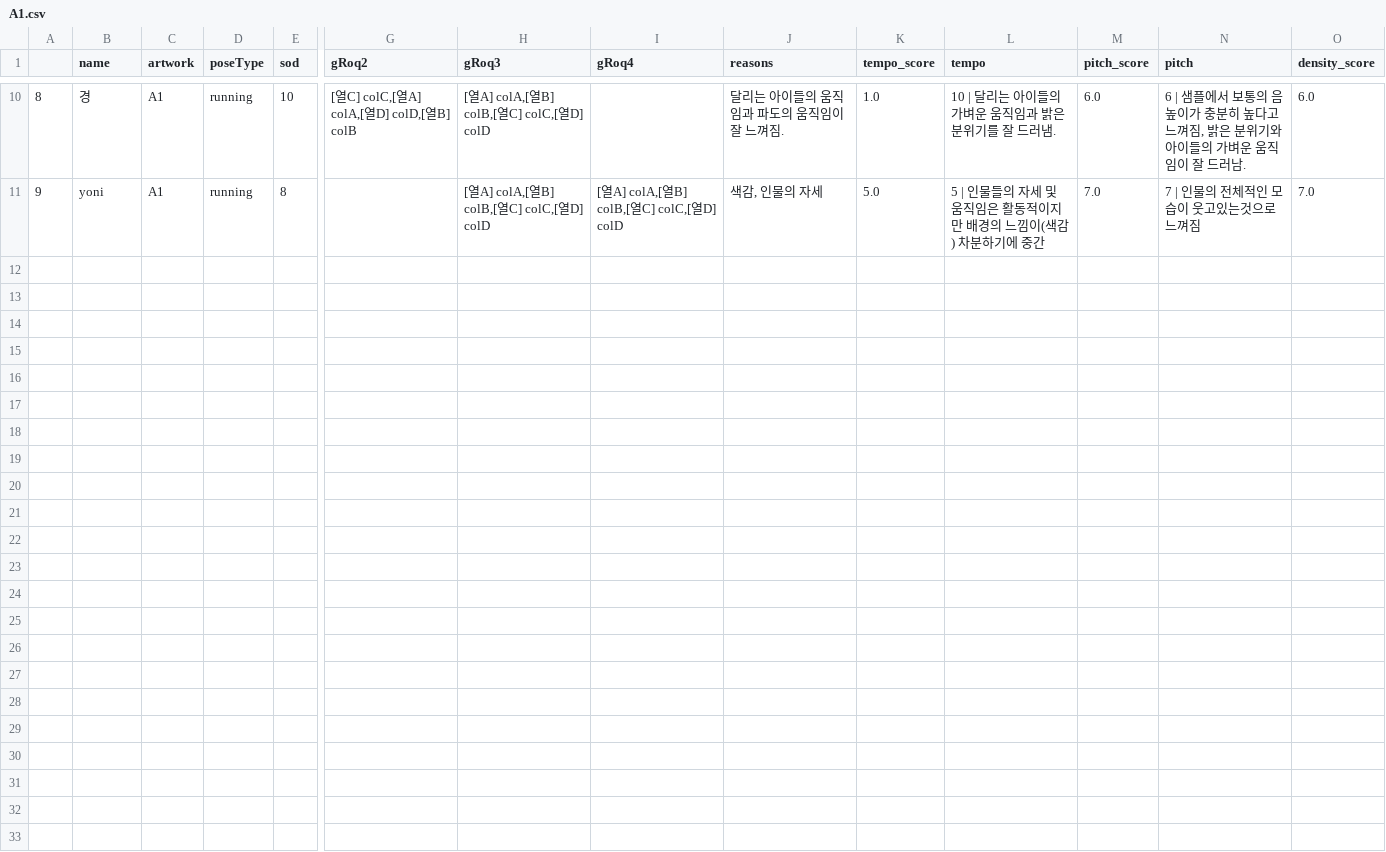
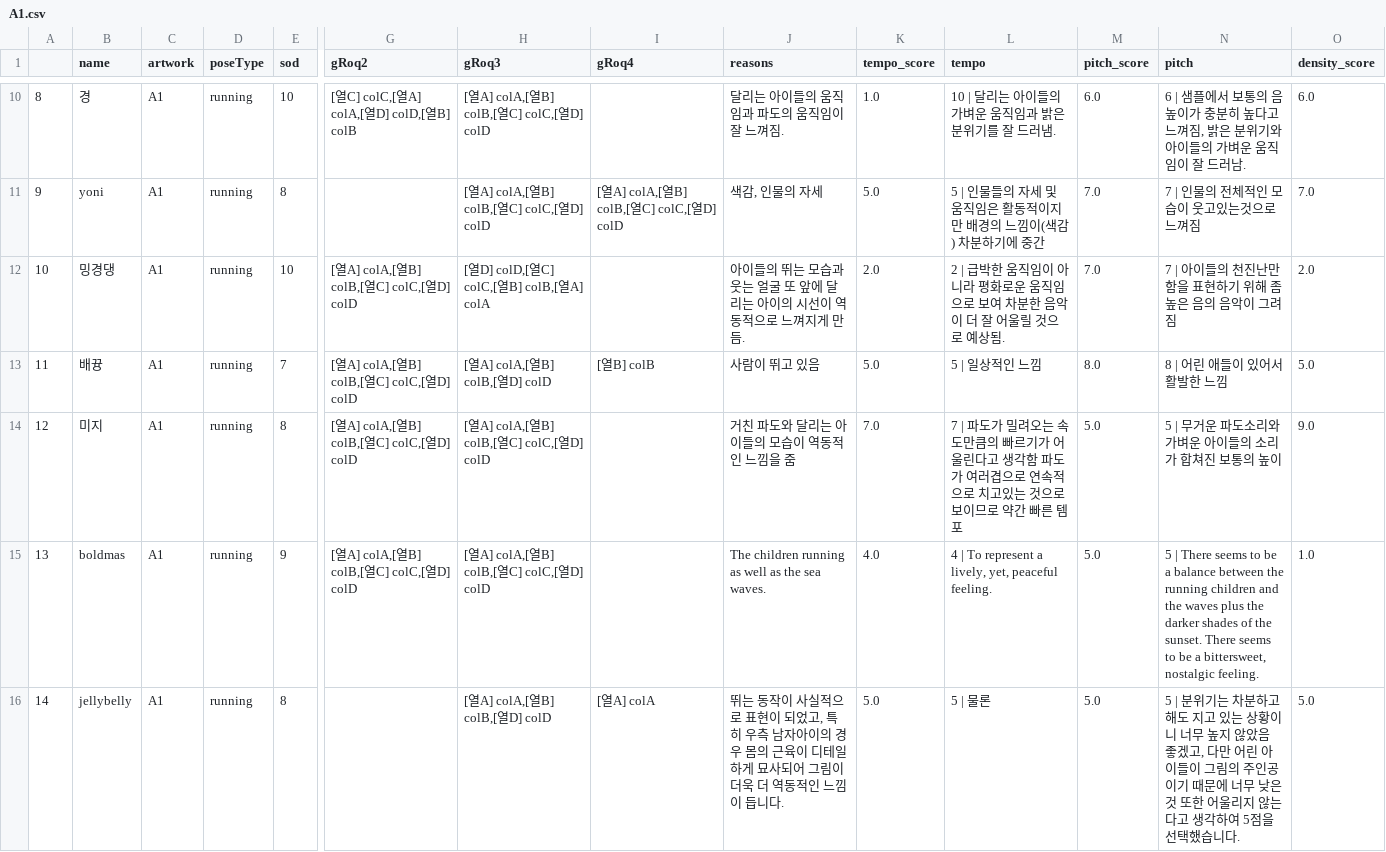
Before and after one commit to bolee222/art-sonification-analysis, a CSV file: dataset_cleanUp/artworks/A1.csv, drawn as a sheet; only a part is shown, gaps mark what is left out; rows hold the shown columns only; the diff names each change by its address in the sheet, - before the commit and + after, or states it on an @@ line.

Commit message:
add additional data

```diff
--- a/dataset_cleanUp/artworks/A1.csv
+++ b/dataset_cleanUp/artworks/A1.csv
+row 12: 10 | 밍경댕 | A1 | running | 10 | [열A] colA,[열B] colB,[열C] colC,[열D] colD | [열D] colD,[열C] colC,[열B] colB,[열A] colA |  | 아이들의 뛰는 모습과 웃는 얼굴 또 앞에 달리는 아이의 시선이 역동적으로 느껴지게 만듬. | 2.0 | 2 | 급박한 움직임이 아니라 평화로운 움직임으로 보여 차분한 음악이 더 잘 어울릴 것으로 예상됨. | 7.0 | 7 | 아이들의 천진난만함을 표현하기 위해 좀 높은 음의 음악이 그려짐 | 2.0
+row 13: 11 | 배뀽 | A1 | running | 7 | [열A] colA,[열B] colB,[열C] colC,[열D] colD | [열A] colA,[열B] colB,[열D] colD | [열B] colB | 사람이 뛰고 있음 | 5.0 | 5 | 일상적인 느낌 | 8.0 | 8 | 어린 애들이 있어서 활발한 느낌 | 5.0
+row 14: 12 | 미지 | A1 | running | 8 | [열A] colA,[열B] colB,[열C] colC,[열D] colD | [열A] colA,[열B] colB,[열C] colC,[열D] colD |  | 거친 파도와 달리는 아이들의 모습이 역동적인 느낌을 줌 | 7.0 | 7 | 파도가 밀려오는 속도만큼의 빠르기가 어울린다고 생각함 파도가 여러겹으로 연속적으로 치고있는 것으로 보이므로 약간 빠른 템포 | 5.0 | 5 | 무거운 파도소리와 가벼운 아이들의 소리가 합쳐진 보통의 높이 | 9.0
+row 15: 13 | boldmas | A1 | running | 9 | [열A] colA,[열B] colB,[열C] colC,[열D] colD | [열A] colA,[열B] colB,[열C] colC,[열D] colD |  | The children running as well as the sea waves. | 4.0 | 4 | To represent a lively, yet, peaceful feeling. | 5.0 | 5 | There seems to be a balance between the running children and the waves plus the darker shades of the sunset. There seems to be a bittersweet, nostalgic feeling. | 1.0
+row 16: 14 | jellybelly | A1 | running | 8 |  | [열A] colA,[열B] colB,[열D] colD | [열A] colA | 뛰는 동작이 사실적으로 표현이 되었고, 특히 우측 남자아이의 경우 몸의 근육이 디테일하게 묘사되어 그림이 더욱 더 역동적인 느낌이 듭니다. | 5.0 | 5 | 물론 | 5.0 | 5 | 분위기는 차분하고 해도 지고 있는 상황이니 너무 높지 않았음 좋겠고, 다만 어린 아이들이 그림의 주인공이기 때문에 너무 낮은 것 또한 어울리지 않는다고 생각하여 5점을 선택했습니다. | 5.0
```
Also changed, not shown: dataset_cleanUp/artworks/A11.csv, dataset_cleanUp/artworks/A13.csv, 19 other files.
